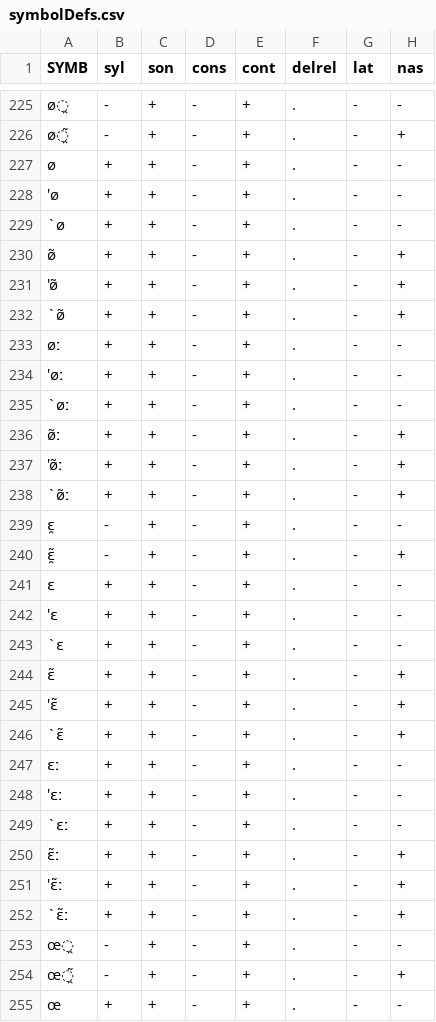
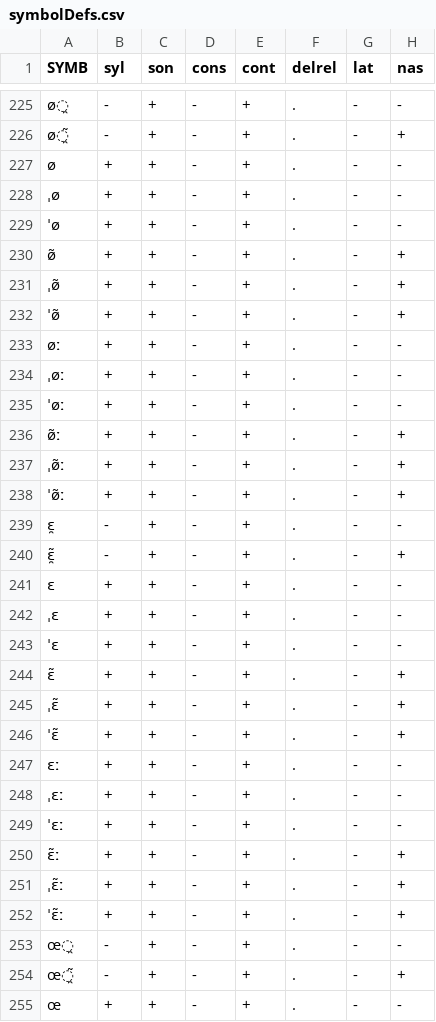
Before and after one commit to clmarr/DiaSim, a CSV file: symbolDefs.csv, drawn as a sheet; only a part is shown, gaps mark what is left out; the diff covers the shown part only; the diff names each change by its address in the sheet, - before the commit and + after, or states it on an @@ line.

```diff
--- a/symbolDefs.csv
+++ b/symbolDefs.csv
-A228 (SYMB): 'ø
+A228 (SYMB): ˌø
-A229 (SYMB): `ø
+A229 (SYMB): ˈø
-A231 (SYMB): 'ø̃
+A231 (SYMB): ˌø̃
-A232 (SYMB): `ø̃
+A232 (SYMB): ˈø̃
-A234 (SYMB): 'øː
+A234 (SYMB): ˌøː
-A235 (SYMB): `øː
+A235 (SYMB): ˈøː
-A237 (SYMB): 'ø̃ː
+A237 (SYMB): ˌø̃ː
-A238 (SYMB): `ø̃ː
+A238 (SYMB): ˈø̃ː
-A242 (SYMB): 'ɛ
+A242 (SYMB): ˌɛ
-A243 (SYMB): `ɛ
+A243 (SYMB): ˈɛ
-A245 (SYMB): 'ɛ̃
+A245 (SYMB): ˌɛ̃
-A246 (SYMB): `ɛ̃
+A246 (SYMB): ˈɛ̃
-A248 (SYMB): 'ɛː
+A248 (SYMB): ˌɛː
-A249 (SYMB): `ɛː
+A249 (SYMB): ˈɛː
-A251 (SYMB): 'ɛ̃ː
+A251 (SYMB): ˌɛ̃ː
-A252 (SYMB): `ɛ̃ː
+A252 (SYMB): ˈɛ̃ː
```
Also changed, not shown: 171 edited cells elsewhere in this file, 4 other files.
